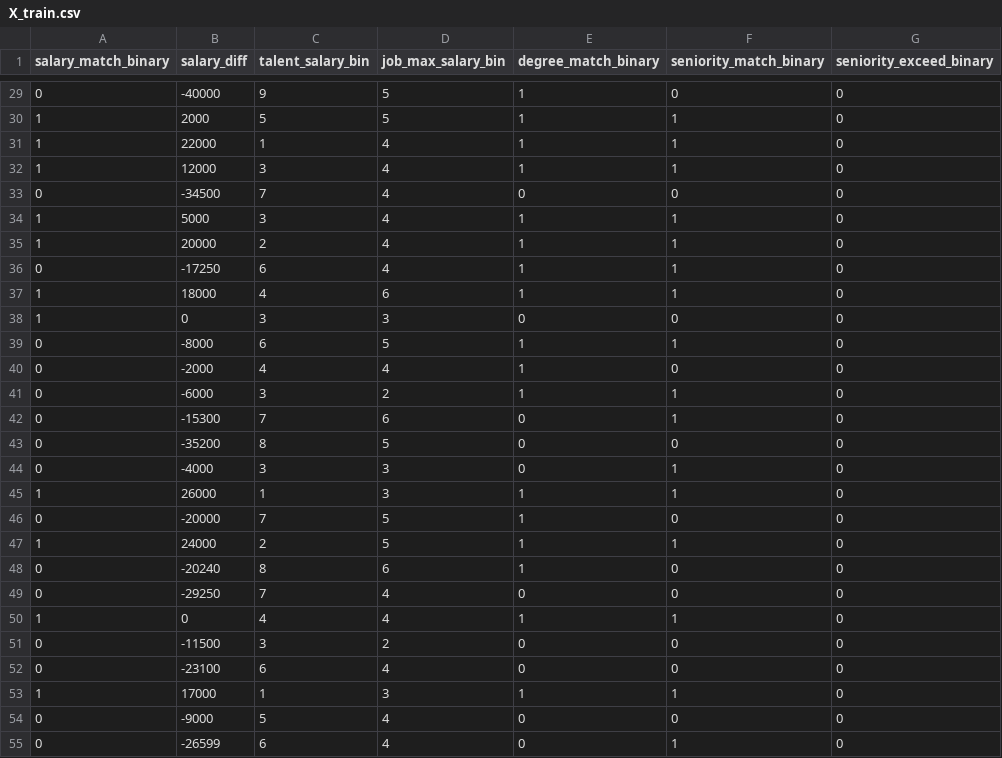
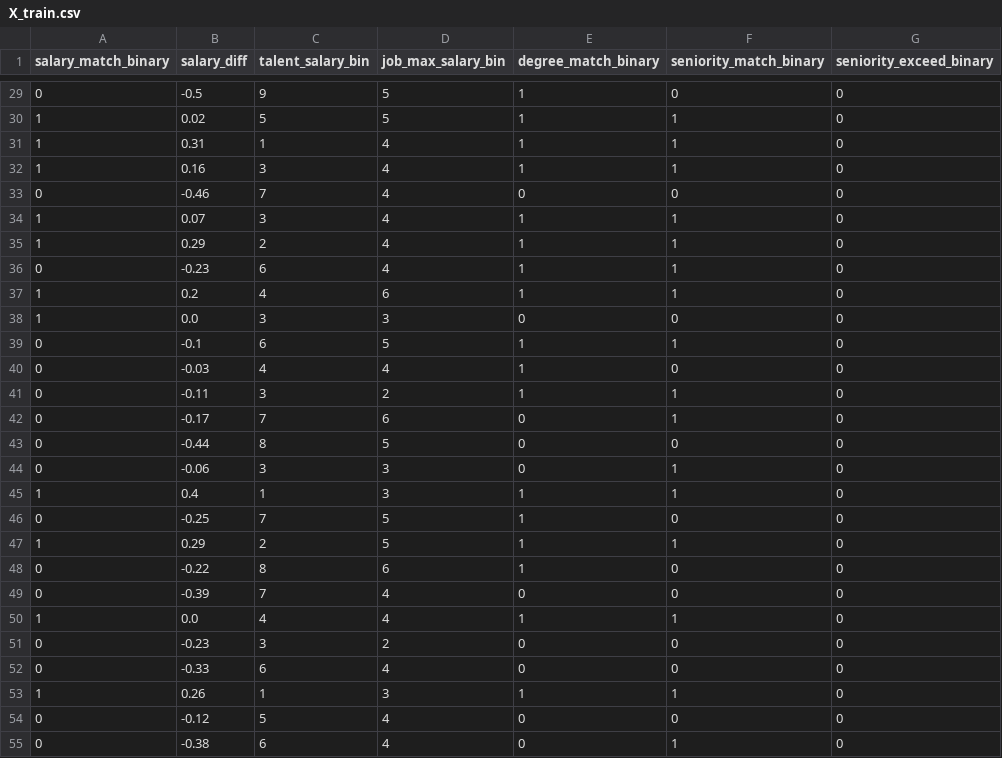
Before and after one commit to dsflu/talent-job-matching, a CSV file: processed_data/X_train.csv, drawn as a sheet; only a part is shown, gaps mark what is left out; the diff covers the shown part only; the diff names each change by its address in the sheet, - before the commit and + after, or states it on an @@ line.

Commit message:
change salary_diff + add missing value handling + refine docstring

```diff
--- a/processed_data/X_train.csv
+++ b/processed_data/X_train.csv
-B29 (salary_diff): -40000
+B29 (salary_diff): -0.5
-B30 (salary_diff): 2000
+B30 (salary_diff): 0.02
-B31 (salary_diff): 22000
+B31 (salary_diff): 0.31
-B32 (salary_diff): 12000
+B32 (salary_diff): 0.16
-B33 (salary_diff): -34500
+B33 (salary_diff): -0.46
-B34 (salary_diff): 5000
+B34 (salary_diff): 0.07
-B35 (salary_diff): 20000
+B35 (salary_diff): 0.29
-B36 (salary_diff): -17250
+B36 (salary_diff): -0.23
-B37 (salary_diff): 18000
+B37 (salary_diff): 0.2
-B38 (salary_diff): 0
+B38 (salary_diff): 0.0
-B39 (salary_diff): -8000
+B39 (salary_diff): -0.1
-B40 (salary_diff): -2000
+B40 (salary_diff): -0.03
-B41 (salary_diff): -6000
+B41 (salary_diff): -0.11
-B42 (salary_diff): -15300
+B42 (salary_diff): -0.17
-B43 (salary_diff): -35200
+B43 (salary_diff): -0.44
-B44 (salary_diff): -4000
+B44 (salary_diff): -0.06
-B45 (salary_diff): 26000
+B45 (salary_diff): 0.4
-B46 (salary_diff): -20000
+B46 (salary_diff): -0.25
-B47 (salary_diff): 24000
+B47 (salary_diff): 0.29
-B48 (salary_diff): -20240
+B48 (salary_diff): -0.22
-B49 (salary_diff): -29250
+B49 (salary_diff): -0.39
-B50 (salary_diff): 0
+B50 (salary_diff): 0.0
-B51 (salary_diff): -11500
+B51 (salary_diff): -0.23
-B52 (salary_diff): -23100
+B52 (salary_diff): -0.33
-B53 (salary_diff): 17000
+B53 (salary_diff): 0.26
-B54 (salary_diff): -9000
+B54 (salary_diff): -0.12
-B55 (salary_diff): -26599
+B55 (salary_diff): -0.38
```
Also changed, not shown: 53 edited cells elsewhere in this file, processed_data/X_test.csv, 7 other files.
